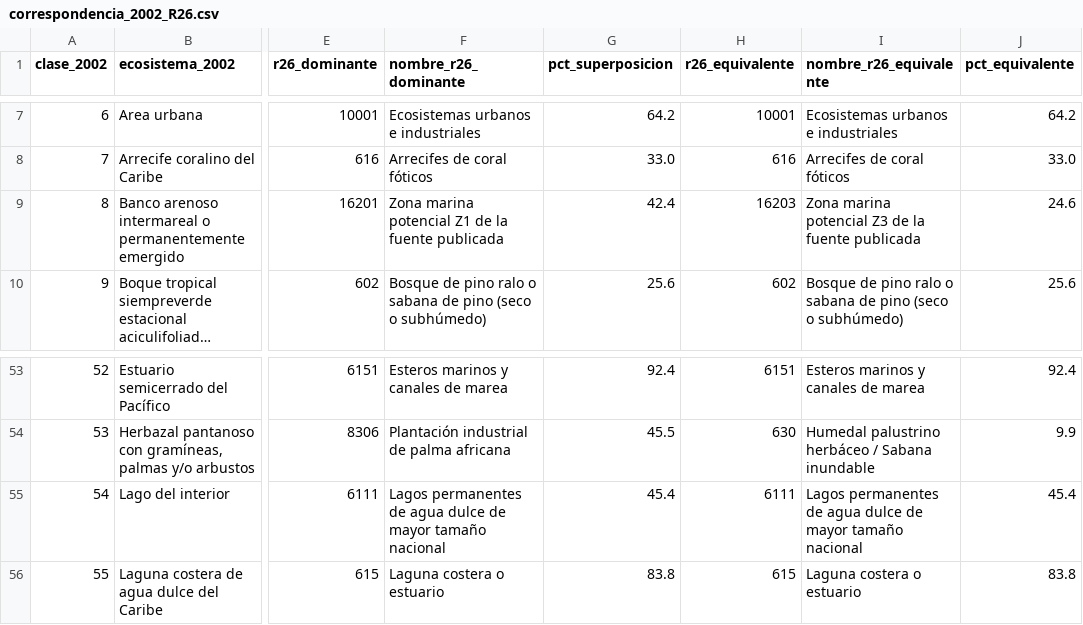
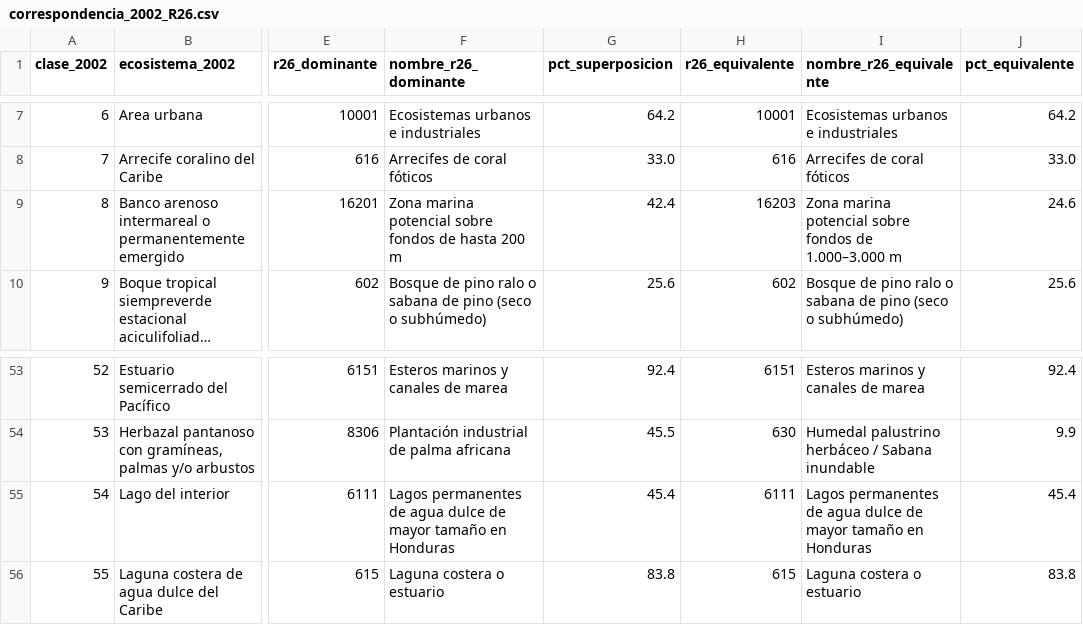
Before and after one commit to ingtelsig/ecosistemas_honduras_2026, a CSV file: datos/correspondencia_2002_R26.csv, drawn as a sheet; only a part is shown, gaps mark what is left out; long unchanged cells end in …; the diff names each change by its address in the sheet, - before the commit and + after, or states it on an @@ line.

```diff
--- a/datos/correspondencia_2002_R26.csv
+++ b/datos/correspondencia_2002_R26.csv
-F9 (nombre_r26_dominante): …marina potencial Z1 de la fuente publicada
+F9 (nombre_r26_dominante): …marina potencial sobre fondos de hasta 200 m
-I9 (nombre_r26_equivalente): …marina potencial Z3 de la fuente publicada
+I9 (nombre_r26_equivalente): …marina potencial sobre fondos de 1.000–3.000 m
-F55 (nombre_r26_dominante): …mayor tamaño nacional
+F55 (nombre_r26_dominante): …mayor tamaño en Honduras
-I55 (nombre_r26_equivalente): …mayor tamaño nacional
+I55 (nombre_r26_equivalente): …mayor tamaño en Honduras
```
Also changed, not shown: 15 other files.
